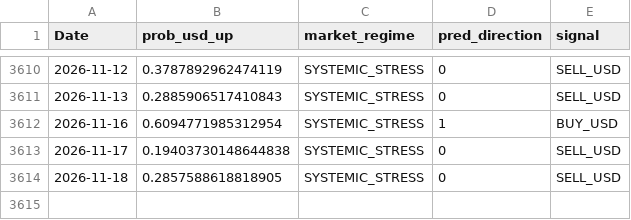
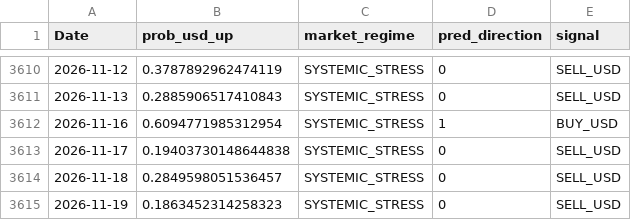
Before and after one commit to BIJC7/Dollar-Prediction, a CSV file: usdclp_predictions.csv, drawn as a sheet; only a part is shown, gaps mark what is left out.

```diff
--- a/usdclp_predictions.csv
+++ b/usdclp_predictions.csv
@@ -3613,2 +3613,3 @@ Date,prob_usd_up,market_regime,pred_direction,signal
 2026-11-17,0.19403730148644838,SYSTEMIC_STRESS,0,SELL_USD
-2026-11-18,0.2857588618818905,SYSTEMIC_STRESS,0,SELL_USD
+2026-11-18,0.2849598051536457,SYSTEMIC_STRESS,0,SELL_USD
+2026-11-19,0.1863452314258323,SYSTEMIC_STRESS,0,SELL_USD
```
Also changed, not shown: 3 other files.
